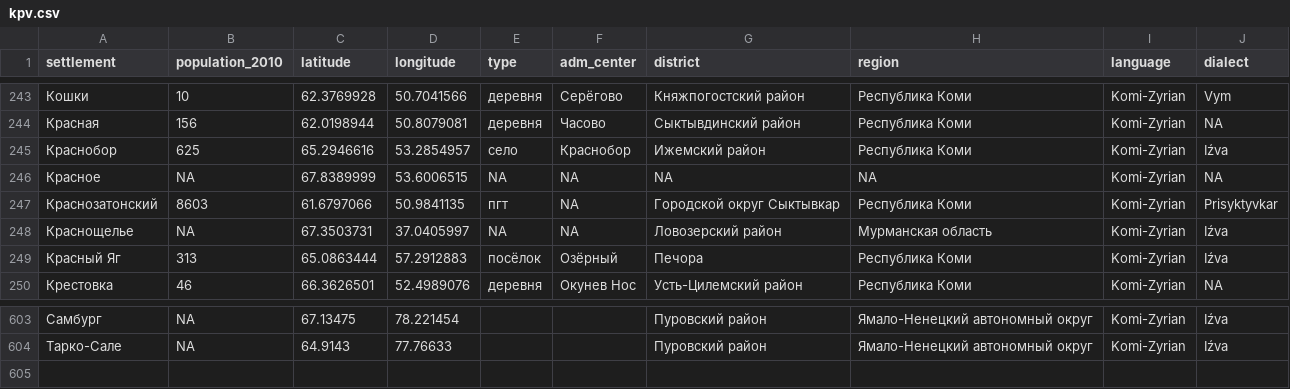
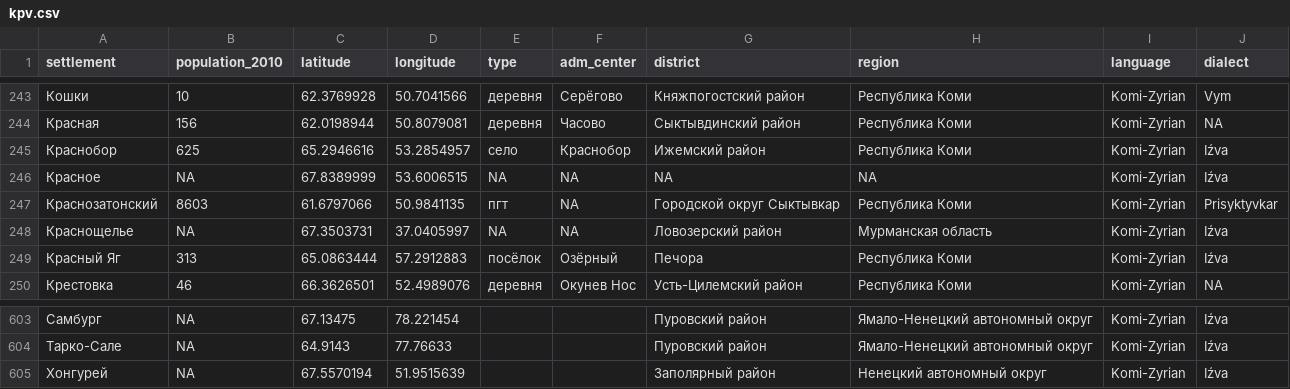
Before and after one commit to langdoc/kpv-geography, a CSV file: kpv.csv, drawn as a sheet; only a part is shown, gaps mark what is left out.

Commit message:
adding few places

```diff
--- a/kpv.csv
+++ b/kpv.csv
@@ -245,3 +245,3 @@ settlement,population_2010,latitude,longitude,type,adm_center,district,region,la
 Краснобор,625,65.2946616,53.2854957,село,Краснобор,Ижемский район,Республика Коми,Komi-Zyrian,Iźva
-Красное,NA,67.8389999,53.6006515,NA,NA,NA,NA,Komi-Zyrian,NA
+Красное,NA,67.8389999,53.6006515,NA,NA,NA,NA,Komi-Zyrian,Iźva
 Краснозатонский,8603,61.6797066,50.9841135,пгт,NA,Городской округ Сыктывкар,Республика Коми,Komi-Zyrian,Prisyktyvkar
@@ -604 +604,2 @@ settlement,population_2010,latitude,longitude,type,adm_center,district,region,la
 Тарко-Сале,NA,64.9143,77.76633,,,Пуровский район,Ямало-Ненецкий автономный округ,Komi-Zyrian,Iźva
+Хонгурей,NA,67.5570194,51.9515639,,,Заполярный район,Ненецкий автономный округ,Komi-Zyrian,Iźva
```
